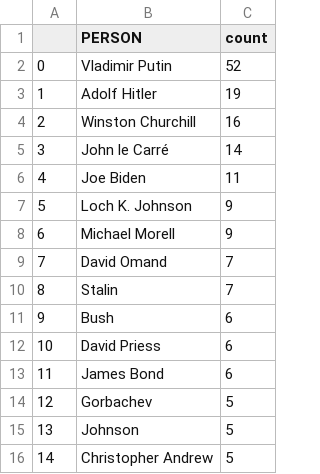
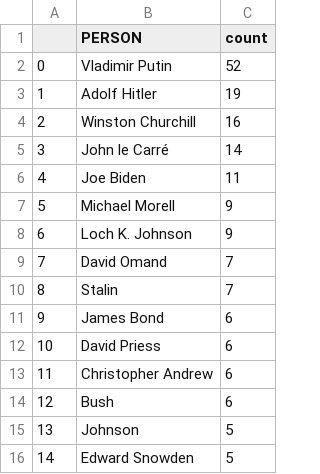
Before and after one commit to yusufaliozkan/zotero-intelligence-bibliography, a CSV file: person.csv, drawn as a sheet; removed rows and columns are numbered as before the commit, all else as after; the diff names each change by its address in the sheet, - before the commit and + after, or states it on an @@ line.

Commit message:
Update person.csv

```diff
--- a/person.csv
+++ b/person.csv
@@ row 8 moved to row 7: 5 @@
@@ column A renumbered between rows 8 and 14 @@
@@ row 13 moved to row 11: 9 @@
+row 13: 11 | Christopher Andrew | 6
-row 14: 12 | Gorbachev | 5
-B16 (PERSON): Christopher Andrew
+B16 (PERSON): Edward Snowden
```
